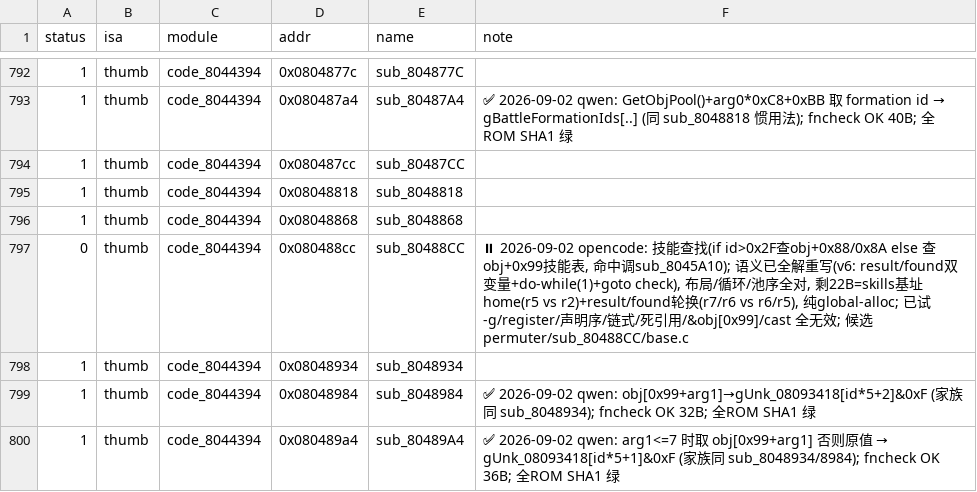
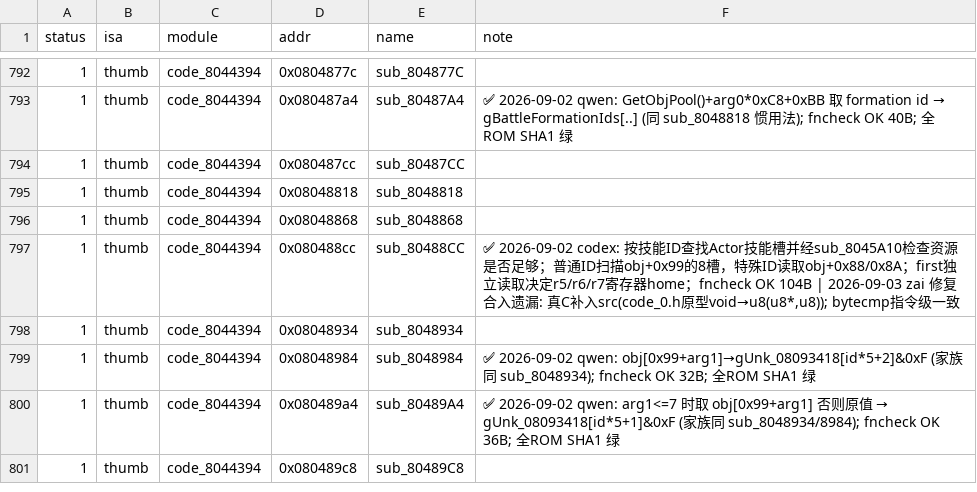
Before and after one commit to defcdgg/ll, a TSV file: functions.tsv, drawn as a sheet; only a part is shown, gaps mark what is left out; the shorter side is filled out with more unchanged rows.

Commit message:
repair sub_80488CC: 真 C 从未入 src 的合入遗漏 (INCLUDE_ASM 残留致 build 红)
- 按 asm/matchings 切片+progress 语义重建真 C, 指令级 bytecmp 一致, fncheck OK 102B
- code_0.h: sub_8045A10 void→u8 返回 (ROM 证据 lsls r0,#0x18 掩码比较), sub_80488CC → u8(u8*,u8) 全原型 (项目惯例, 当前无调用点)
- INCIDENTS: 合入遗漏第3例 + 红基线定性 (HEAD 纯净构建同红: sub_804D708 140B≠144B 槽位致 -4 位移 + System_Init 池内容独立差异, 均早于本会话)

```diff
--- a/functions.tsv
+++ b/functions.tsv
@@ -796,3 +796,3 @@ status	isa	module	addr	name	note
 1	thumb	code_8044394	0x08048868	sub_8048868	
-0	thumb	code_8044394	0x080488cc	sub_80488CC	⏸ 2026-09-02 opencode: 技能查找(if id>0x2F查obj+0x88/0x8A else 查obj+0x99技能表, 命中调sub_8045A10); 语义已全解重写(v6: result/found双变量+do-while(1)+goto check), 布局/循环/池序全对, 剩22B=skills基址home(r5 vs r2)+result/found轮换(r7/r6 vs r6/r5), 纯global-alloc; 已试-g/register/声明序/链式/死引用/&obj[0x99]/cast 全无效; 候选permuter/sub_80488CC/base.c
+1	thumb	code_8044394	0x080488cc	sub_80488CC	✅ 2026-09-02 codex: 按技能ID查找Actor技能槽并经sub_8045A10检查资源是否足够；普通ID扫描obj+0x99的8槽，特殊ID读取obj+0x88/0x8A；first独立读取决定r5/r6/r7寄存器home；fncheck OK 104B | 2026-09-03 zai 修复合入遗漏: 真C补入src(code_0.h原型void→u8(u8*,u8)); bytecmp指令级一致
 1	thumb	code_8044394	0x08048934	sub_8048934	
```
Also changed, not shown: 4 other files.
